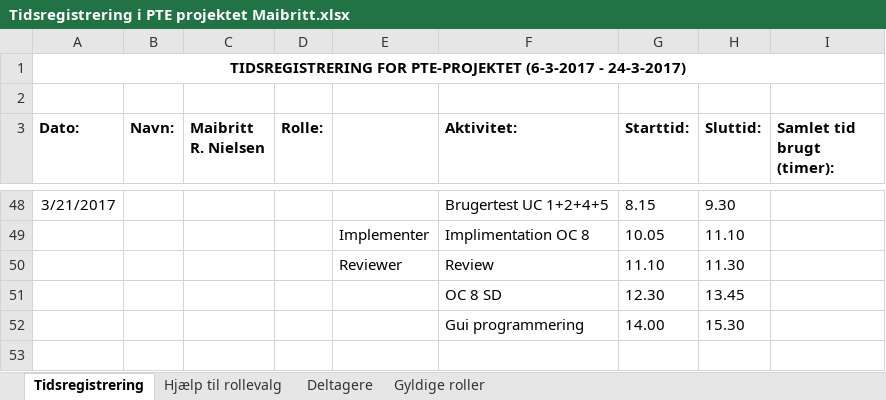
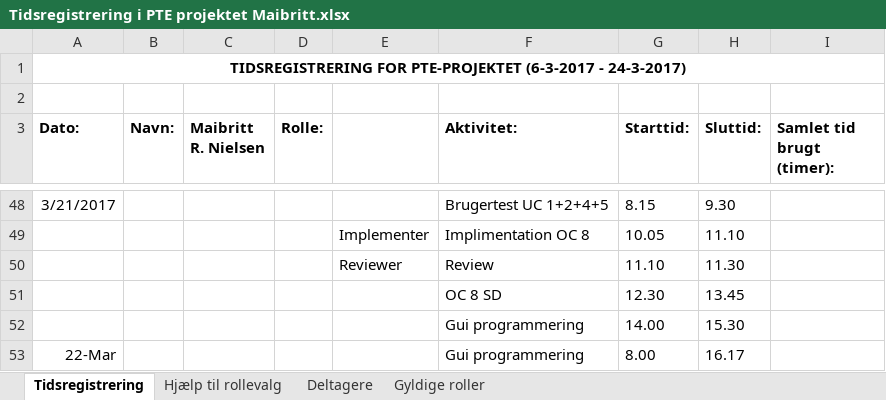
Before and after one commit to aggerzz/PTE-projekt, an Excel workbook: Documentation/08 - Project Management/Tidsregistrering/Tidsregistrering i PTE projektet Maibritt.xlsx, sheet Tidsregistrering, drawn as a sheet; only a part is shown, gaps mark what is left out; values as stored, in another font and other column widths than the file's, no borders; the diff names each change by its address in the sheet, - before the commit and + after, or states it on an @@ line.

Commit message:
tidsregistregring

```diff
--- a/Documentation/08 - Project Management/Tidsregistrering/Tidsregistrering i PTE projektet Maibritt.xlsx (sheet Tidsregistrering)
+++ b/Documentation/08 - Project Management/Tidsregistrering/Tidsregistrering i PTE projektet Maibritt.xlsx (sheet Tidsregistrering)
+row 53: 22-Mar |  |  |  |  | Gui programmering | 8.00 | 16.17
```
